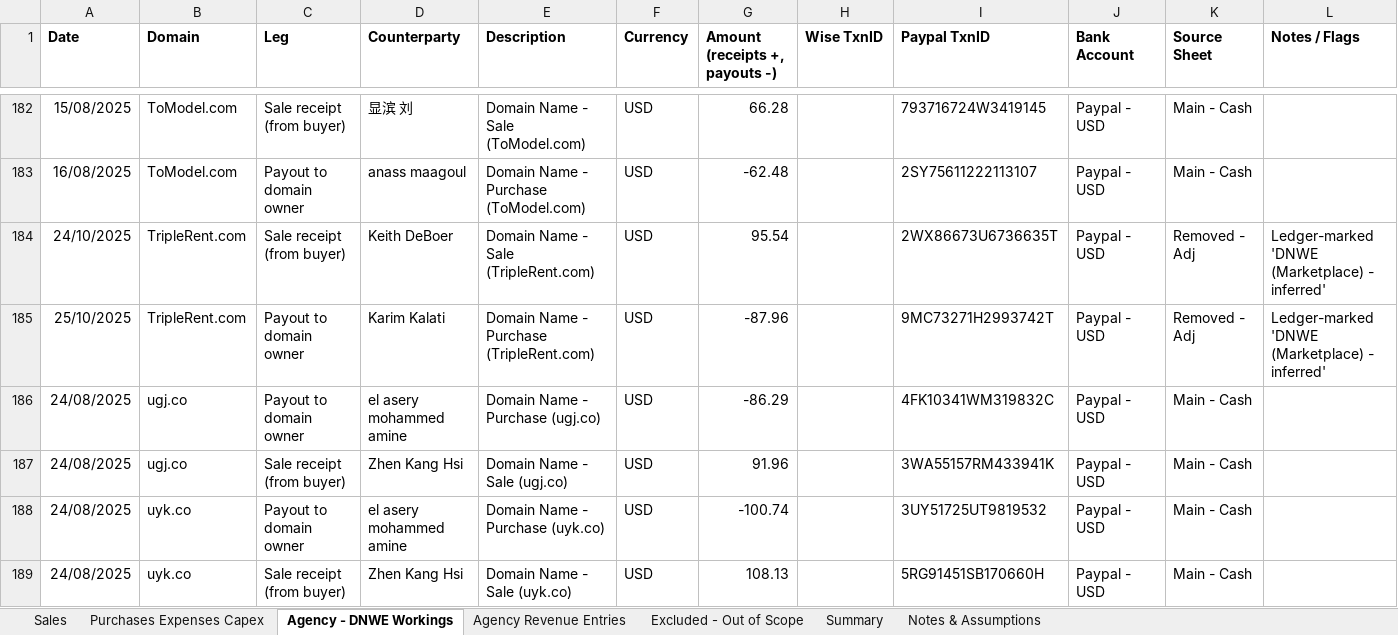
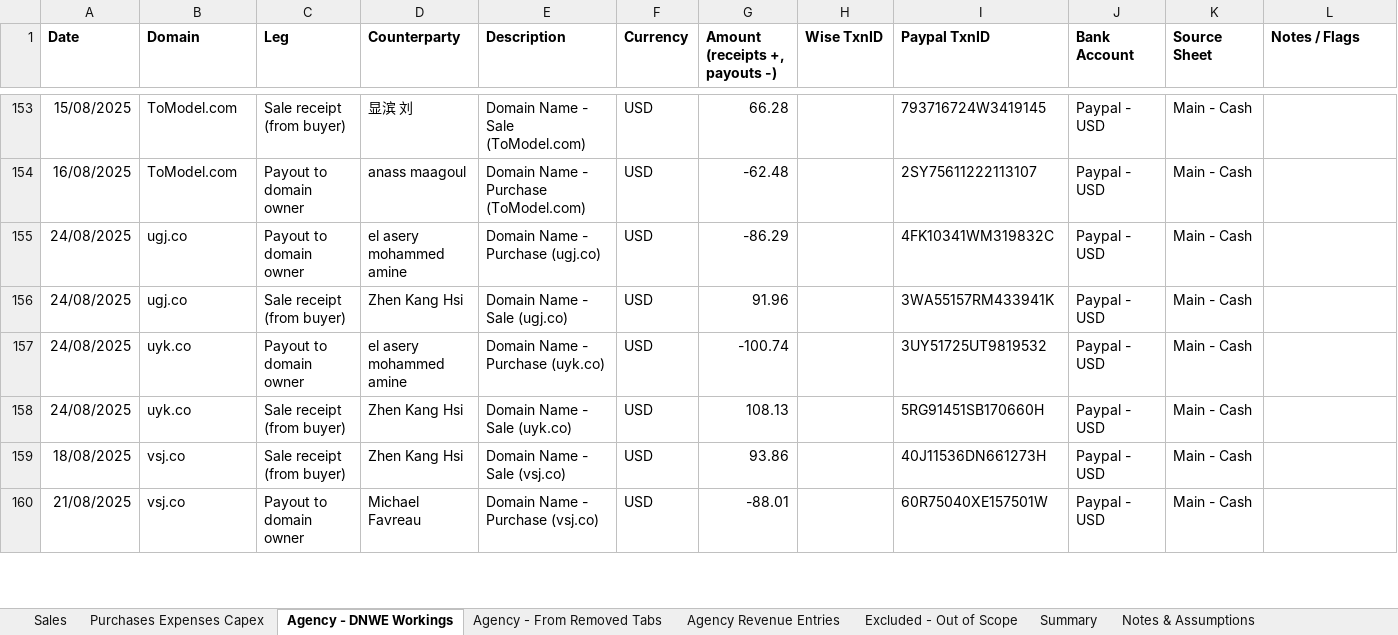
Before and after one commit to Geomjr/test, an Excel workbook: DMDC_VAT_Listings_Jun2025-Apr2026.xlsx, sheet Agency - DNWE Workings, drawn as a sheet; only a part is shown, gaps mark what is left out; the shorter side is filled out with more unchanged rows; values as stored, in another font and other column widths than the file's, no borders; the diff covers the shown part only; the diff names each change by its address in the sheet, - before the commit and + after, or states it on an @@ line.

```diff
--- a/DMDC_VAT_Listings_Jun2025-Apr2026.xlsx (sheet Agency - DNWE Workings)
+++ b/DMDC_VAT_Listings_Jun2025-Apr2026.xlsx (sheet Agency - DNWE Workings)
+sheet tab: Agency - From Removed Tabs
-row 184: 24/10/2025 | TripleRent.com | Sale receipt (from buyer) | Keith DeBoer | Domain Name - Sale (TripleRent.com) | USD | 95.54 |  | 2WX86673U6736635T | Paypal - USD | Removed - Adj | Ledger-marked 'DNWE (Marketplace) - inferred'
-row 185: 25/10/2025 | TripleRent.com | Payout to domain owner | Karim Kalati | Domain Name - Purchase (TripleRent.com) | USD | -87.96 |  | 9MC73271H2993742T | Paypal - USD | Removed - Adj | Ledger-marked 'DNWE (Marketplace) - inferred'
```
Also changed, not shown: 34 removed rows elsewhere in this sheet, sheet Notes & Assumptions, 1 other file.
